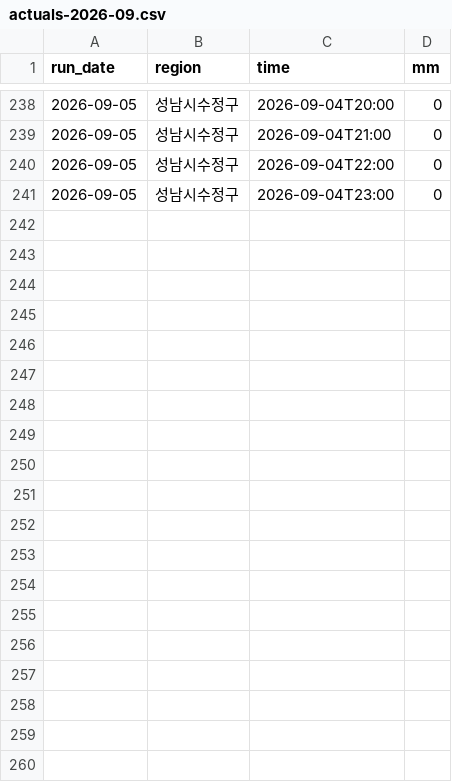
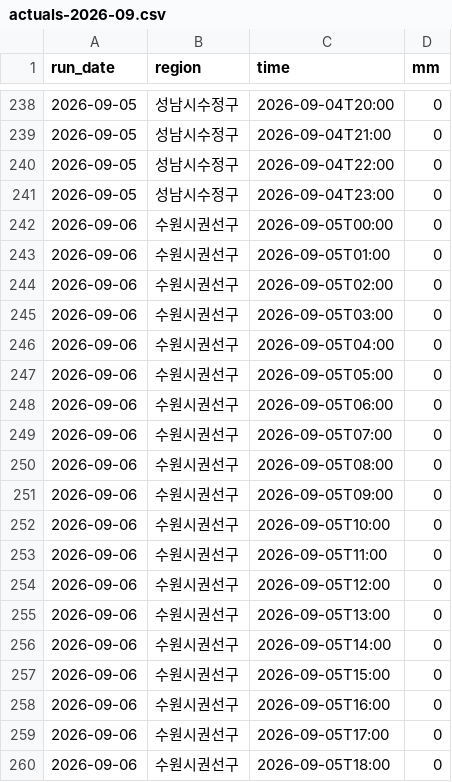
Before and after one commit to Yuwolx/weather-ensemble, a CSV file: data/actuals-2026-09.csv, drawn as a sheet; only a part is shown, gaps mark what is left out; the diff covers the shown part only.

```diff
--- a/data/actuals-2026-09.csv
+++ b/data/actuals-2026-09.csv
@@ -241 +241,20 @@ run_date,region,time,mm
 2026-09-05,성남시수정구,2026-09-04T23:00,0
+2026-09-06,수원시권선구,2026-09-05T00:00,0
+2026-09-06,수원시권선구,2026-09-05T01:00,0
+2026-09-06,수원시권선구,2026-09-05T02:00,0
+2026-09-06,수원시권선구,2026-09-05T03:00,0
+2026-09-06,수원시권선구,2026-09-05T04:00,0
+2026-09-06,수원시권선구,2026-09-05T05:00,0
+2026-09-06,수원시권선구,2026-09-05T06:00,0
+2026-09-06,수원시권선구,2026-09-05T07:00,0
+2026-09-06,수원시권선구,2026-09-05T08:00,0
+2026-09-06,수원시권선구,2026-09-05T09:00,0
+2026-09-06,수원시권선구,2026-09-05T10:00,0
+2026-09-06,수원시권선구,2026-09-05T11:00,0
+2026-09-06,수원시권선구,2026-09-05T12:00,0
+2026-09-06,수원시권선구,2026-09-05T13:00,0
+2026-09-06,수원시권선구,2026-09-05T14:00,0
+2026-09-06,수원시권선구,2026-09-05T15:00,0
+2026-09-06,수원시권선구,2026-09-05T16:00,0
+2026-09-06,수원시권선구,2026-09-05T17:00,0
+2026-09-06,수원시권선구,2026-09-05T18:00,0
```
Also changed, not shown: 29 added rows elsewhere in this file, 1 other file.
